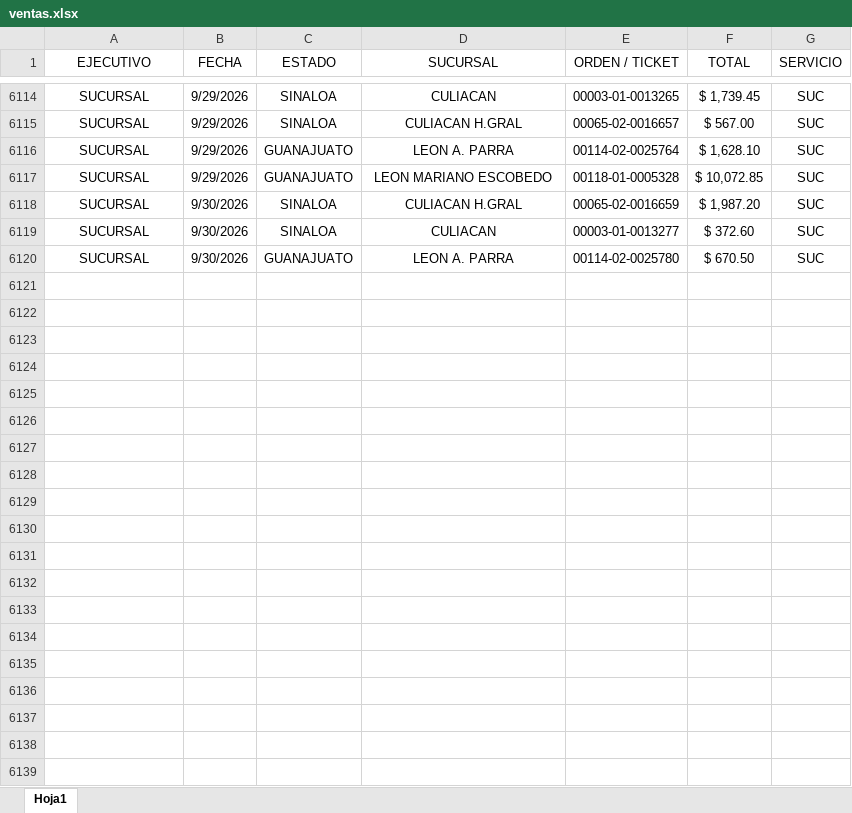
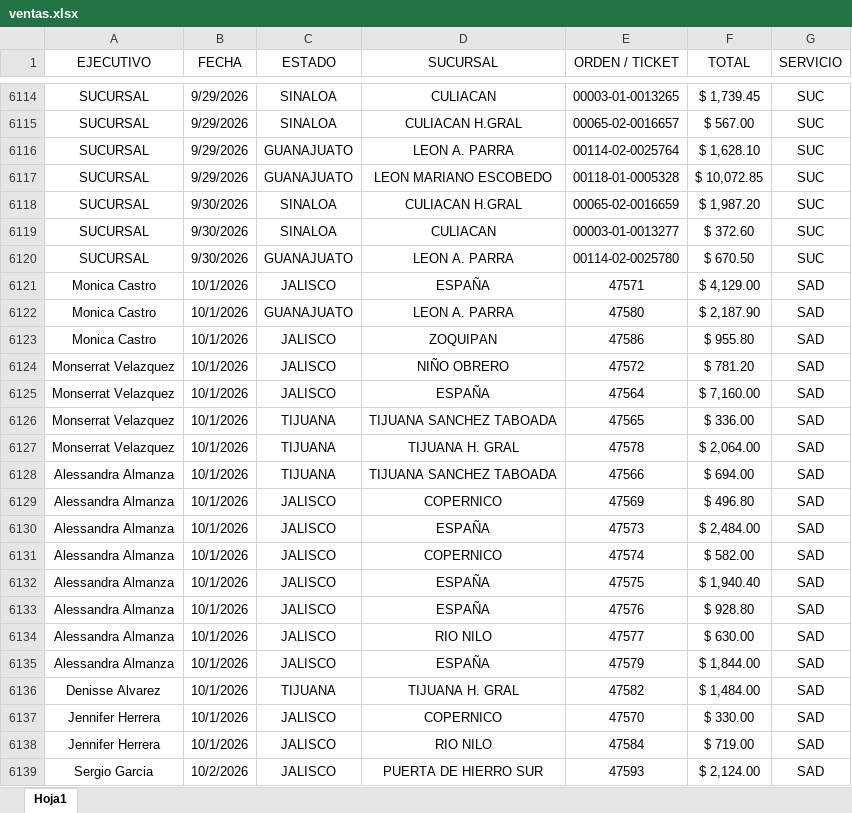
Before and after one commit to pestradaampm-pixel/dashboard-cc-farmacia-la-paz, an Excel workbook: datos/ventas.xlsx, sheet Hoja1, drawn as a sheet; only a part is shown, gaps mark what is left out; values as stored, in another font and other column widths than the file's, no borders; the diff covers the shown part only; the diff names each change by its address in the sheet, - before the commit and + after, or states it on an @@ line.

```diff
--- a/datos/ventas.xlsx (sheet Hoja1)
+++ b/datos/ventas.xlsx (sheet Hoja1)
+row 6121: Monica Castro | 10/1/2026 | JALISCO | ESPAÑA | 47571 | $ 4,129.00 | SAD
+row 6122: Monica Castro | 10/1/2026 | GUANAJUATO | LEON A. PARRA | 47580 | $ 2,187.90 | SAD
+row 6123: Monica Castro | 10/1/2026 | JALISCO | ZOQUIPAN | 47586 | $ 955.80 | SAD
+row 6124: Monserrat Velazquez | 10/1/2026 | JALISCO | NIÑO OBRERO | 47572 | $ 781.20 | SAD
+row 6125: Monserrat Velazquez | 10/1/2026 | JALISCO | ESPAÑA | 47564 | $ 7,160.00 | SAD
+row 6126: Monserrat Velazquez | 10/1/2026 | TIJUANA | TIJUANA SANCHEZ TABOADA | 47565 | $ 336.00 | SAD
+row 6127: Monserrat Velazquez | 10/1/2026 | TIJUANA | TIJUANA H. GRAL | 47578 | $ 2,064.00 | SAD
+row 6128: Alessandra Almanza | 10/1/2026 | TIJUANA | TIJUANA SANCHEZ TABOADA | 47566 | $ 694.00 | SAD
+row 6129: Alessandra Almanza | 10/1/2026 | JALISCO | COPERNICO | 47569 | $ 496.80 | SAD
+row 6130: Alessandra Almanza | 10/1/2026 | JALISCO | ESPAÑA | 47573 | $ 2,484.00 | SAD
+row 6131: Alessandra Almanza | 10/1/2026 | JALISCO | COPERNICO | 47574 | $ 582.00 | SAD
+row 6132: Alessandra Almanza | 10/1/2026 | JALISCO | ESPAÑA | 47575 | $ 1,940.40 | SAD
+row 6133: Alessandra Almanza | 10/1/2026 | JALISCO | ESPAÑA | 47576 | $ 928.80 | SAD
+row 6134: Alessandra Almanza | 10/1/2026 | JALISCO | RIO NILO | 47577 | $ 630.00 | SAD
+row 6135: Alessandra Almanza | 10/1/2026 | JALISCO | ESPAÑA | 47579 | $ 1,844.00 | SAD
+row 6136: Denisse Alvarez | 10/1/2026 | TIJUANA | TIJUANA H. GRAL | 47582 | $ 1,484.00 | SAD
+row 6137: Jennifer Herrera | 10/1/2026 | JALISCO | COPERNICO | 47570 | $ 330.00 | SAD
+row 6138: Jennifer Herrera | 10/1/2026 | JALISCO | RIO NILO | 47584 | $ 719.00 | SAD
+row 6139: Sergio Garcia | 10/2/2026 | JALISCO | PUERTA DE HIERRO SUR | 47593 | $ 2,124.00 | SAD
```
Also changed, not shown: 114 added rows elsewhere in this sheet, datos/llamadas.xlsx.
